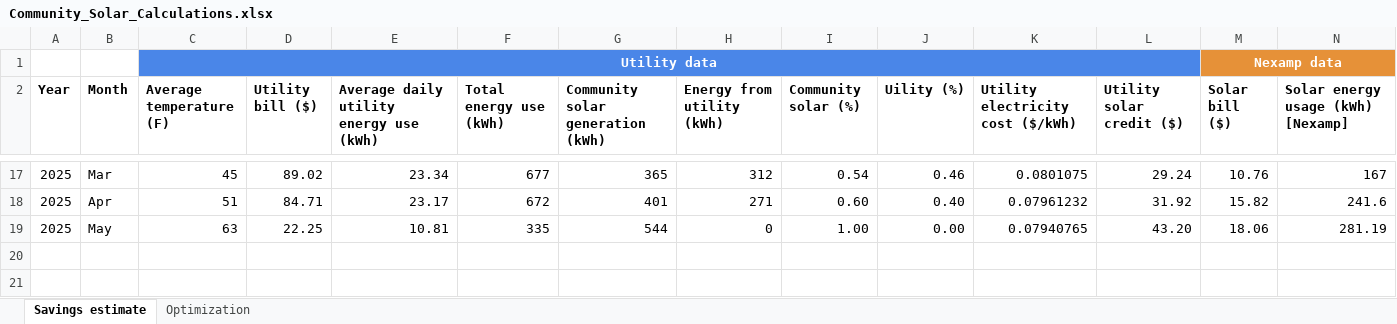
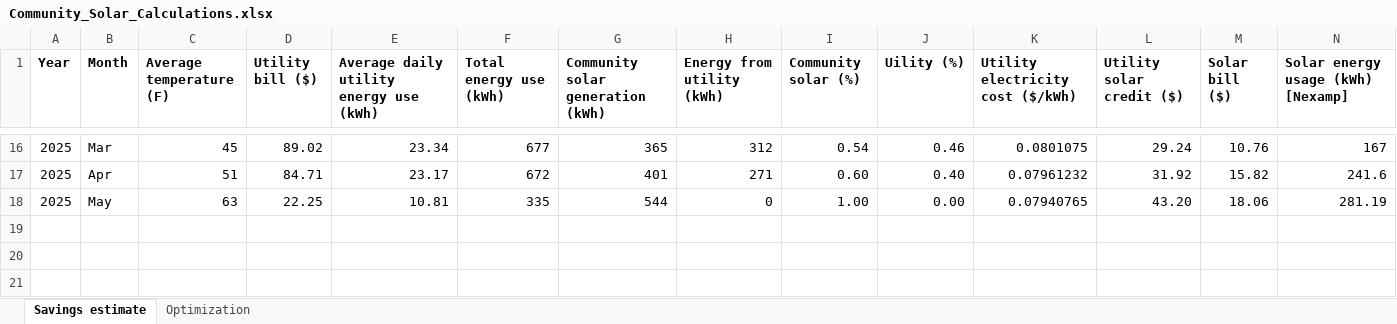
Before and after one commit to chelseamarpeterson/Community-Solar-Project, an Excel workbook: Community_Solar_Calculations.xlsx, sheet Savings estimate, drawn as a sheet; only a part is shown, gaps mark what is left out; values as stored, in another font and other column widths than the file's, no borders; removed rows and columns are numbered as before the commit, all else as after; rows hold the shown columns only; the diff names each change by its address in the sheet, - before the commit and + after, or states it on an @@ line.

Commit message:
data wrapper figure

```diff
--- a/Community_Solar_Calculations.xlsx (sheet Savings estimate)
+++ b/Community_Solar_Calculations.xlsx (sheet Savings estimate)
-row 1:  |  | Utility data |  |  |  |  |  |  |  |  |  | Nexamp data
+row 19: (empty)
```
Also changed, not shown: formulas that keep their value, 1 other file.
